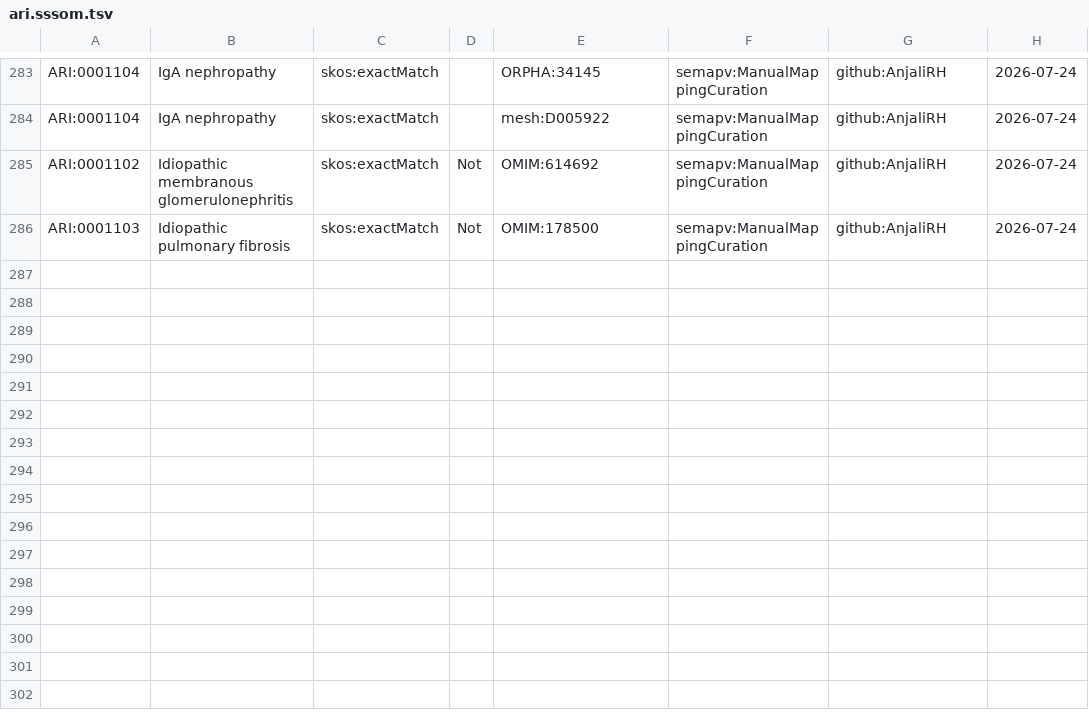
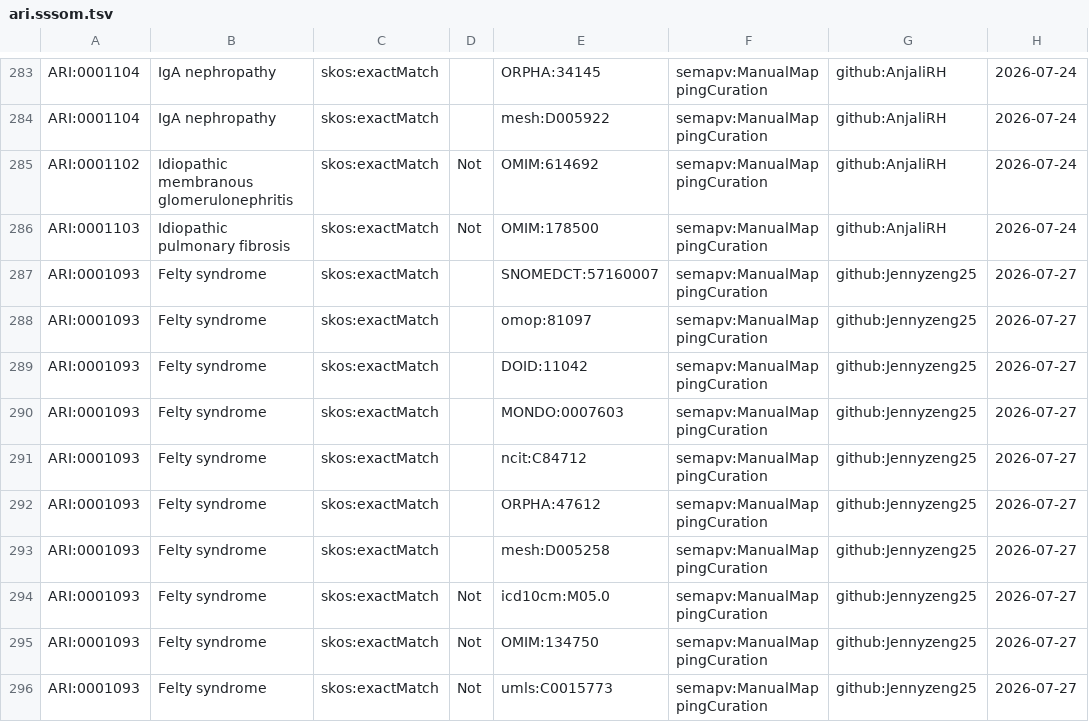
Before and after one commit to KrishnaTO/ARI, a TSV file: mappings/ari.sssom.tsv, drawn as a sheet; only a part is shown, gaps mark what is left out.

Commit message:
Cross-reference mappings (mappings review)

```diff
--- a/mappings/ari.sssom.tsv
+++ b/mappings/ari.sssom.tsv
@@ -286 +286,11 @@ ARI:0001102	Idiopathic membranous glomerulonephritis	skos:exactMatch	Not	OMIM:61
 ARI:0001103	Idiopathic pulmonary fibrosis	skos:exactMatch	Not	OMIM:178500	semapv:ManualMappingCuration	github:AnjaliRH	2026-07-24
+ARI:0001093	Felty syndrome	skos:exactMatch		SNOMEDCT:57160007	semapv:ManualMappingCuration	github:Jennyzeng25	2026-07-27
+ARI:0001093	Felty syndrome	skos:exactMatch		omop:81097	semapv:ManualMappingCuration	github:Jennyzeng25	2026-07-27
+ARI:0001093	Felty syndrome	skos:exactMatch		DOID:11042	semapv:ManualMappingCuration	github:Jennyzeng25	2026-07-27
+ARI:0001093	Felty syndrome	skos:exactMatch		MONDO:0007603	semapv:ManualMappingCuration	github:Jennyzeng25	2026-07-27
+ARI:0001093	Felty syndrome	skos:exactMatch		ncit:C84712	semapv:ManualMappingCuration	github:Jennyzeng25	2026-07-27
+ARI:0001093	Felty syndrome	skos:exactMatch		ORPHA:47612	semapv:ManualMappingCuration	github:Jennyzeng25	2026-07-27
+ARI:0001093	Felty syndrome	skos:exactMatch		mesh:D005258	semapv:ManualMappingCuration	github:Jennyzeng25	2026-07-27
+ARI:0001093	Felty syndrome	skos:exactMatch	Not	icd10cm:M05.0	semapv:ManualMappingCuration	github:Jennyzeng25	2026-07-27
+ARI:0001093	Felty syndrome	skos:exactMatch	Not	OMIM:134750	semapv:ManualMappingCuration	github:Jennyzeng25	2026-07-27
+ARI:0001093	Felty syndrome	skos:exactMatch	Not	umls:C0015773	semapv:ManualMappingCuration	github:Jennyzeng25	2026-07-27
```
